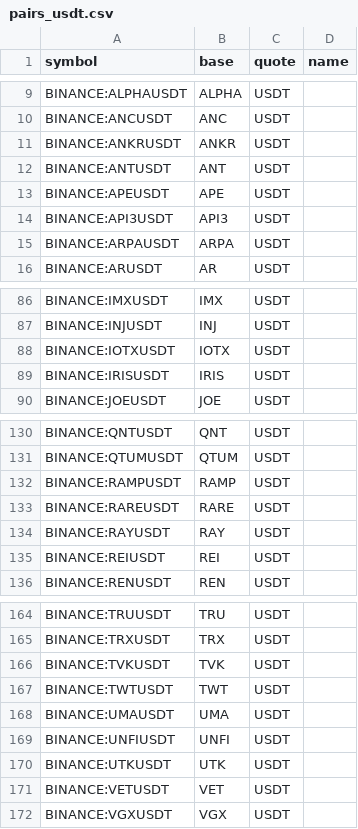
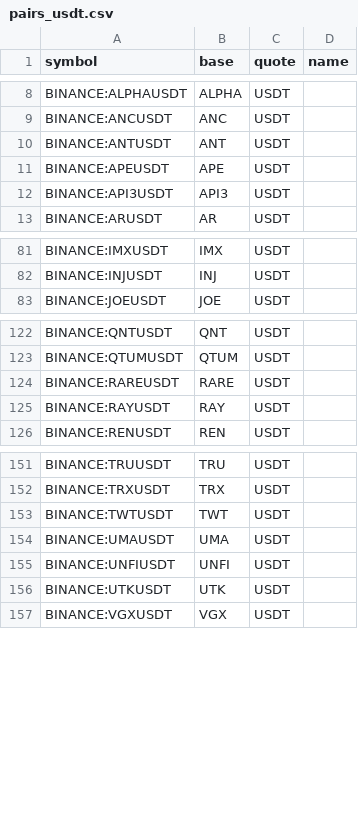
Before and after one commit to avatar-lavventura/trade_bot, a CSV file: tradingview-alerts/pairs_usdt.csv, drawn as a sheet; only a part is shown, gaps mark what is left out; the diff covers the shown part only.

Commit message:
Watch pairs with percent change.
- Improve wt output.

```diff
--- a/tradingview-alerts/pairs_usdt.csv
+++ b/tradingview-alerts/pairs_usdt.csv
@@ -10,3 +9,2 @@ BINANCE:ALPHAUSDT,ALPHA,USDT,
 BINANCE:ANCUSDT,ANC,USDT,
-BINANCE:ANKRUSDT,ANKR,USDT,
 BINANCE:ANTUSDT,ANT,USDT,
@@ -14,3 +12,2 @@ BINANCE:APEUSDT,APE,USDT,
 BINANCE:API3USDT,API3,USDT,
-BINANCE:ARPAUSDT,ARPA,USDT,
 BINANCE:ARUSDT,AR,USDT,
@@ -87,4 +82,2 @@ BINANCE:IMXUSDT,IMX,USDT,
 BINANCE:INJUSDT,INJ,USDT,
-BINANCE:IOTXUSDT,IOTX,USDT,
-BINANCE:IRISUSDT,IRIS,USDT,
 BINANCE:JOEUSDT,JOE,USDT,
@@ -131,6 +123,4 @@ BINANCE:QNTUSDT,QNT,USDT,
 BINANCE:QTUMUSDT,QTUM,USDT,
-BINANCE:RAMPUSDT,RAMP,USDT,
 BINANCE:RAREUSDT,RARE,USDT,
 BINANCE:RAYUSDT,RAY,USDT,
-BINANCE:REIUSDT,REI,USDT,
 BINANCE:RENUSDT,REN,USDT,
@@ -165,3 +152,2 @@ BINANCE:TRUUSDT,TRU,USDT,
 BINANCE:TRXUSDT,TRX,USDT,
-BINANCE:TVKUSDT,TVK,USDT,
 BINANCE:TWTUSDT,TWT,USDT,
@@ -170,3 +156,2 @@ BINANCE:UNFIUSDT,UNFI,USDT,
 BINANCE:UTKUSDT,UTK,USDT,
-BINANCE:VETUSDT,VET,USDT,
 BINANCE:VGXUSDT,VGX,USDT,
```
Also changed, not shown: 10 removed rows elsewhere in this file, tradingview-alerts/pairs_btc.csv, 30 other files.
